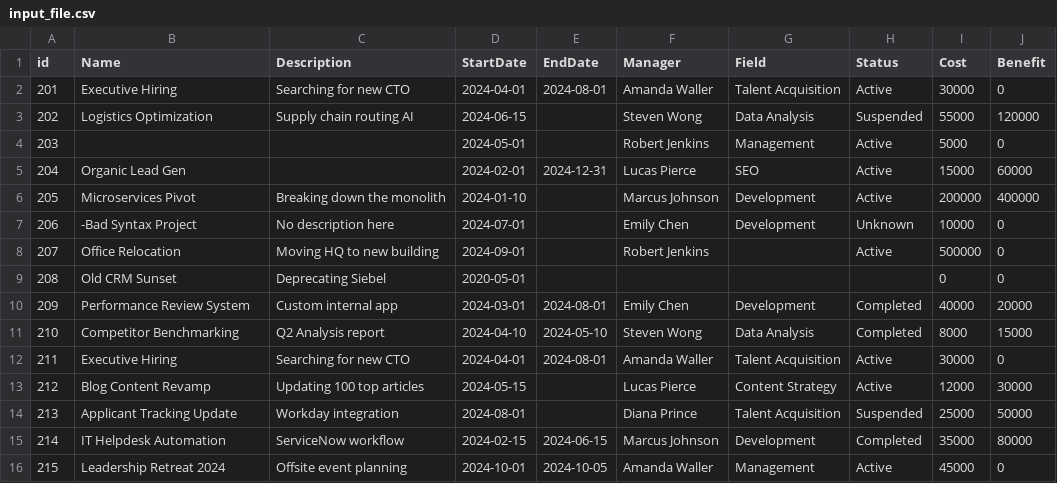
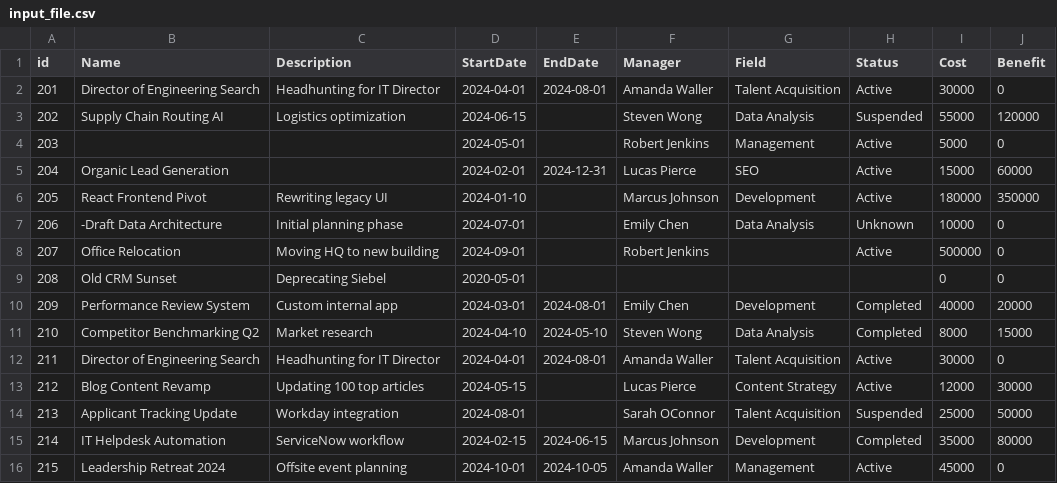
Before and after one commit to ArturKrush/etl-pipeline-project-management, a CSV file: data/input_file.csv, drawn as a sheet.

Commit message:
PostgreSQL was repaired by changing image version to 16 from latest; test data in CSV-file, Mongo and PostgreSQL was changed

```diff
--- a/data/input_file.csv
+++ b/data/input_file.csv
@@ -1,8 +1,8 @@
 id,Name,Description,StartDate,EndDate,Manager,Field,Status,Cost,Benefit
-201,Executive Hiring,Searching for new CTO,2024-04-01,2024-08-01,Amanda Waller,Talent Acquisition,Active,30000,0
-202,Logistics Optimization,Supply chain routing AI,2024-06-15,,Steven Wong,Data Analysis,Suspended,55000,120000
+201,Director of Engineering Search,Headhunting for IT Director,2024-04-01,2024-08-01,Amanda Waller,Talent Acquisition,Active,30000,0
+202,Supply Chain Routing AI,Logistics optimization,2024-06-15,,Steven Wong,Data Analysis,Suspended,55000,120000
 203,,,2024-05-01,,Robert Jenkins,Management,Active,5000,0
-204,Organic Lead Gen,,2024-02-01,2024-12-31,Lucas Pierce,SEO,Active,15000,60000
-205,Microservices Pivot,Breaking down the monolith,2024-01-10,,Marcus Johnson,Development,Active,200000,400000
-206,-Bad Syntax Project,No description here,2024-07-01,,Emily Chen,Development,Unknown,10000,0
+204,Organic Lead Generation,,2024-02-01,2024-12-31,Lucas Pierce,SEO,Active,15000,60000
+205,React Frontend Pivot,Rewriting legacy UI,2024-01-10,,Marcus Johnson,Development,Active,180000,350000
+206,-Draft Data Architecture,Initial planning phase,2024-07-01,,Emily Chen,Data Analysis,Unknown,10000,0
 207,Office Relocation,Moving HQ to new building,2024-09-01,,Robert Jenkins,,Active,500000,0
@@ -10,6 +10,6 @@ id,Name,Description,StartDate,EndDate,Manager,Field,Status,Cost,Benefit
 209,Performance Review System,Custom internal app,2024-03-01,2024-08-01,Emily Chen,Development,Completed,40000,20000
-210,Competitor Benchmarking,Q2 Analysis report,2024-04-10,2024-05-10,Steven Wong,Data Analysis,Completed,8000,15000
-211,Executive Hiring,Searching for new CTO,2024-04-01,2024-08-01,Amanda Waller,Talent Acquisition,Active,30000,0
+210,Competitor Benchmarking Q2,Market research,2024-04-10,2024-05-10,Steven Wong,Data Analysis,Completed,8000,15000
+211,Director of Engineering Search,Headhunting for IT Director,2024-04-01,2024-08-01,Amanda Waller,Talent Acquisition,Active,30000,0
 212,Blog Content Revamp,Updating 100 top articles,2024-05-15,,Lucas Pierce,Content Strategy,Active,12000,30000
-213,Applicant Tracking Update,Workday integration,2024-08-01,,Diana Prince,Talent Acquisition,Suspended,25000,50000
+213,Applicant Tracking Update,Workday integration,2024-08-01,,Sarah OConnor,Talent Acquisition,Suspended,25000,50000
 214,IT Helpdesk Automation,ServiceNow workflow,2024-02-15,2024-06-15,Marcus Johnson,Development,Completed,35000,80000
```
Also changed, not shown: 3 other files.
